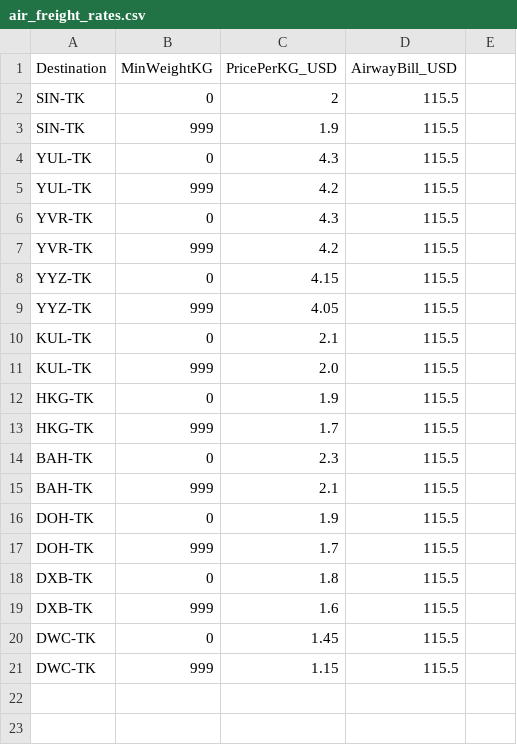
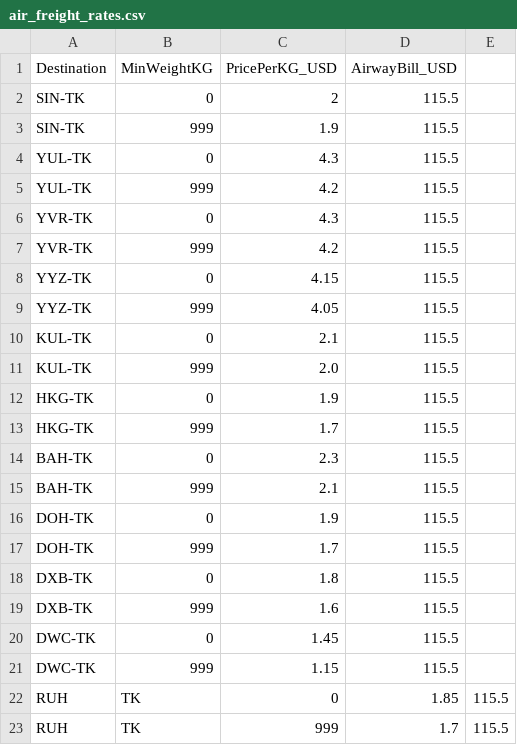
Before and after one commit to akinsoyleyen/cogs_calculator, a CSV file: air_freight_rates.csv, drawn as a sheet; the diff names each change by its address in the sheet, - before the commit and + after, or states it on an @@ line.

Commit message:
V1.0645(Added RUH)

```diff
--- a/air_freight_rates.csv
+++ b/air_freight_rates.csv
+row 22: RUH | TK | 0 | 1.85 | 115.5
+row 23: RUH | TK | 999 | 1.7 | 115.5
```
